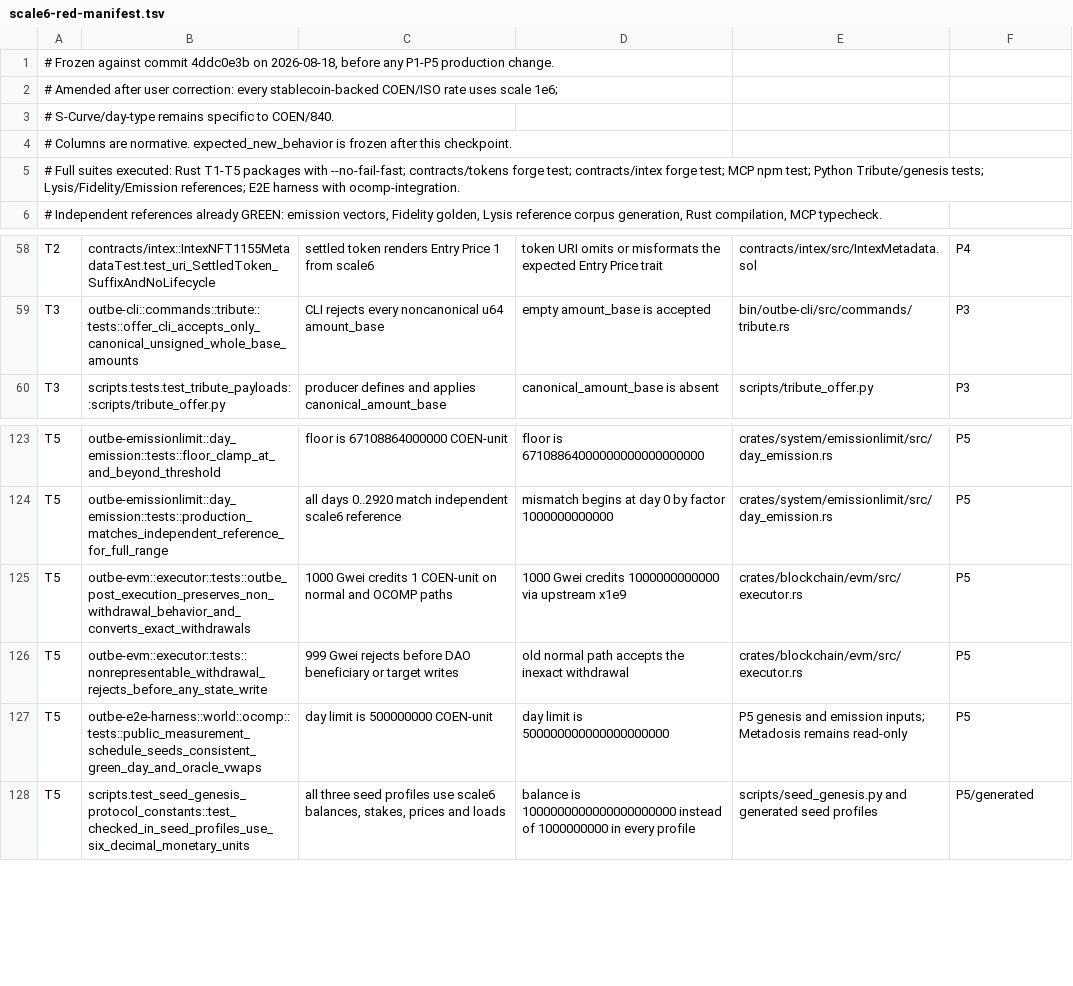
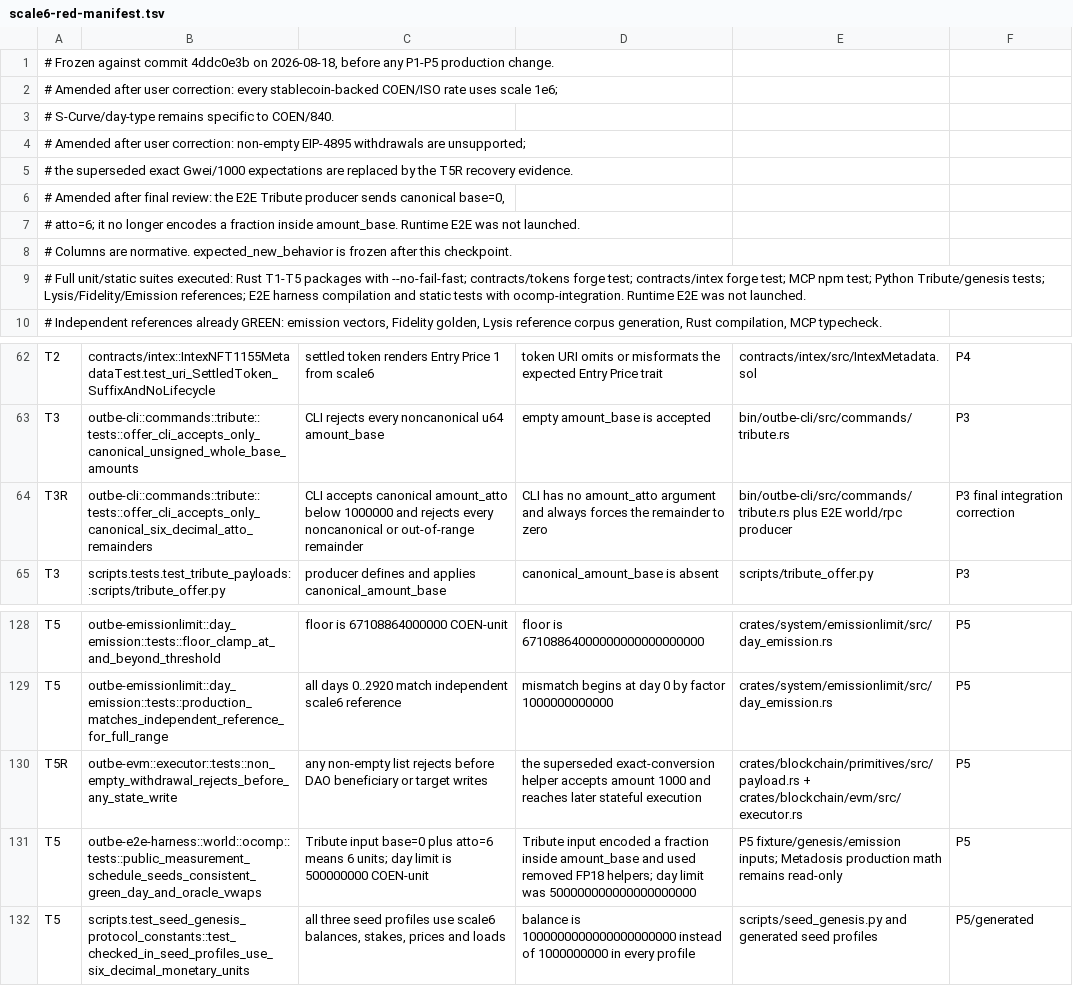
Before and after one commit to outbe/outbe-chain, a TSV file: testing/denomination/scale6-red-manifest.tsv, drawn as a sheet; only a part is shown, gaps mark what is left out.

Commit message:
test(denomination): record EIP-4895 rejection RED recovery

```diff
--- a/testing/denomination/scale6-red-manifest.tsv
+++ b/testing/denomination/scale6-red-manifest.tsv
@@ -3,4 +3,8 @@
 # S-Curve/day-type remains specific to COEN/840.
+# Amended after user correction: non-empty EIP-4895 withdrawals are unsupported;
+# the superseded exact Gwei/1000 expectations are replaced by the T5R recovery evidence.
+# Amended after final review: the E2E Tribute producer sends canonical base=0,
+# atto=6; it no longer encodes a fraction inside amount_base. Runtime E2E was not launched.
 # Columns are normative. expected_new_behavior is frozen after this checkpoint.
-# Full suites executed: Rust T1-T5 packages with --no-fail-fast; contracts/tokens forge test; contracts/intex forge test; MCP npm test; Python Tribute/genesis tests; Lysis/Fidelity/Emission references; E2E harness with ocomp-integration.
+# Full unit/static suites executed: Rust T1-T5 packages with --no-fail-fast; contracts/tokens forge test; contracts/intex forge test; MCP npm test; Python Tribute/genesis tests; Lysis/Fidelity/Emission references; E2E harness compilation and static tests with ocomp-integration. Runtime E2E was not launched.
 # Independent references already GREEN: emission vectors, Fidelity golden, Lysis reference corpus generation, Rust compilation, MCP typecheck.
@@ -59,2 +63,3 @@ T2	contracts/intex::IntexNFT1155MetadataTest.test_uri_SettledToken_SuffixAndNoLi
 T3	outbe-cli::commands::tribute::tests::offer_cli_accepts_only_canonical_unsigned_whole_base_amounts	CLI rejects every noncanonical u64 amount_base	empty amount_base is accepted	bin/outbe-cli/src/commands/tribute.rs	P3
+T3R	outbe-cli::commands::tribute::tests::offer_cli_accepts_only_canonical_six_decimal_atto_remainders	CLI accepts canonical amount_atto below 1000000 and rejects every noncanonical or out-of-range remainder	CLI has no amount_atto argument and always forces the remainder to zero	bin/outbe-cli/src/commands/tribute.rs plus E2E world/rpc producer	P3 final integration correction
 T3	scripts.tests.test_tribute_payloads::scripts/tribute_offer.py	producer defines and applies canonical_amount_base	canonical_amount_base is absent	scripts/tribute_offer.py	P3
@@ -124,5 +129,4 @@ T5	outbe-emissionlimit::day_emission::tests::floor_clamp_at_and_beyond_threshold
 T5	outbe-emissionlimit::day_emission::tests::production_matches_independent_reference_for_full_range	all days 0..2920 match independent scale6 reference	mismatch begins at day 0 by factor 1000000000000	crates/system/emissionlimit/src/day_emission.rs	P5
-T5	outbe-evm::executor::tests::outbe_post_execution_preserves_non_withdrawal_behavior_and_converts_exact_withdrawals	1000 Gwei credits 1 COEN-unit on normal and OCOMP paths	1000 Gwei credits 1000000000000 via upstream x1e9	crates/blockchain/evm/src/executor.rs	P5
-T5	outbe-evm::executor::tests::nonrepresentable_withdrawal_rejects_before_any_state_write	999 Gwei rejects before DAO beneficiary or target writes	old normal path accepts the inexact withdrawal	crates/blockchain/evm/src/executor.rs	P5
-T5	outbe-e2e-harness::world::ocomp::tests::public_measurement_schedule_seeds_consistent_green_day_and_oracle_vwaps	day limit is 500000000 COEN-unit	day limit is 500000000000000000000	P5 genesis and emission inputs; Metadosis remains read-only	P5
+T5R	outbe-evm::executor::tests::non_empty_withdrawal_rejects_before_any_state_write	any non-empty list rejects before DAO beneficiary or target writes	the superseded exact-conversion helper accepts amount 1000 and reaches later stateful execution	crates/blockchain/primitives/src/payload.rs + crates/blockchain/evm/src/executor.rs	P5
+T5	outbe-e2e-harness::world::ocomp::tests::public_measurement_schedule_seeds_consistent_green_day_and_oracle_vwaps	Tribute input base=0 plus atto=6 means 6 units; day limit is 500000000 COEN-unit	Tribute input encoded a fraction inside amount_base and used removed FP18 helpers; day limit was 500000000000000000000	P5 fixture/genesis/emission inputs; Metadosis production math remains read-only	P5
 T5	scripts.test_seed_genesis_protocol_constants::test_checked_in_seed_profiles_use_six_decimal_monetary_units	all three seed profiles use scale6 balances, stakes, prices and loads	balance is 1000000000000000000000 instead of 1000000000 in every profile	scripts/seed_genesis.py and generated seed profiles	P5/generated
```
Also changed, not shown: 1 other file.
